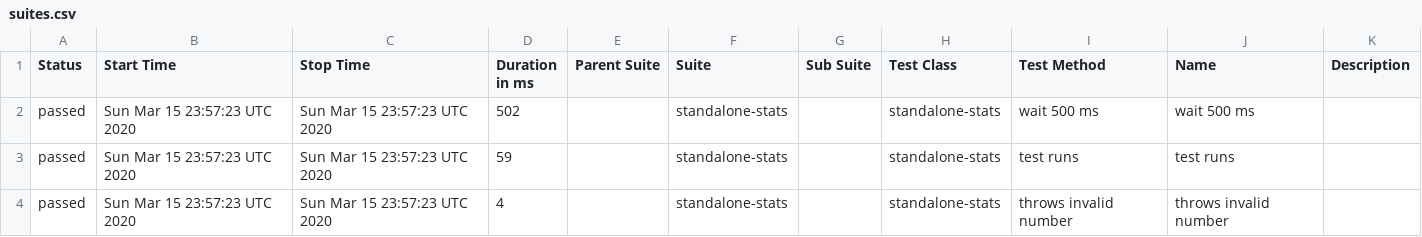
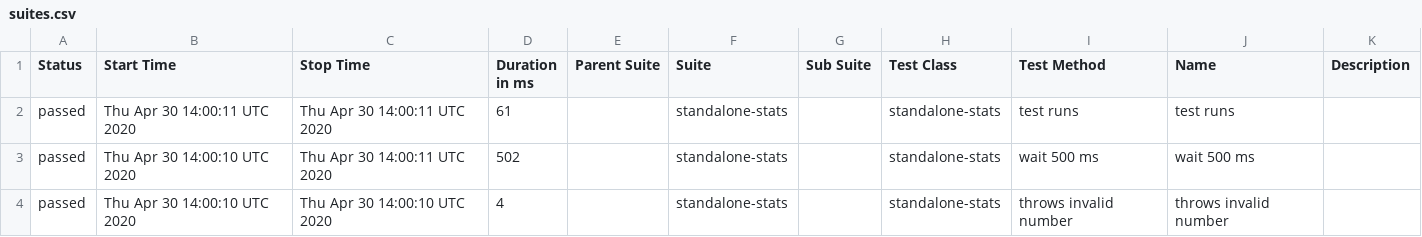
Before and after one commit to cinderblock/github-action-standalone-stats, a CSV file: allure-report/data/suites.csv, drawn as a sheet.

```diff
--- a/allure-report/data/suites.csv
+++ b/allure-report/data/suites.csv
@@ -1,4 +1,4 @@
 "Status","Start Time","Stop Time","Duration in ms","Parent Suite","Suite","Sub Suite","Test Class","Test Method","Name","Description"
-"passed","Sun Mar 15 23:57:23 UTC 2020","Sun Mar 15 23:57:23 UTC 2020","502","","standalone-stats","","standalone-stats","wait 500 ms","wait 500 ms",""
-"passed","Sun Mar 15 23:57:23 UTC 2020","Sun Mar 15 23:57:23 UTC 2020","59","","standalone-stats","","standalone-stats","test runs","test runs",""
-"passed","Sun Mar 15 23:57:23 UTC 2020","Sun Mar 15 23:57:23 UTC 2020","4","","standalone-stats","","standalone-stats","throws invalid number","throws invalid number",""
+"passed","Thu Apr 30 14:00:11 UTC 2020","Thu Apr 30 14:00:11 UTC 2020","61","","standalone-stats","","standalone-stats","test runs","test runs",""
+"passed","Thu Apr 30 14:00:10 UTC 2020","Thu Apr 30 14:00:11 UTC 2020","502","","standalone-stats","","standalone-stats","wait 500 ms","wait 500 ms",""
+"passed","Thu Apr 30 14:00:10 UTC 2020","Thu Apr 30 14:00:10 UTC 2020","4","","standalone-stats","","standalone-stats","throws invalid number","throws invalid number",""
```
Also changed, not shown: 21 other files.
